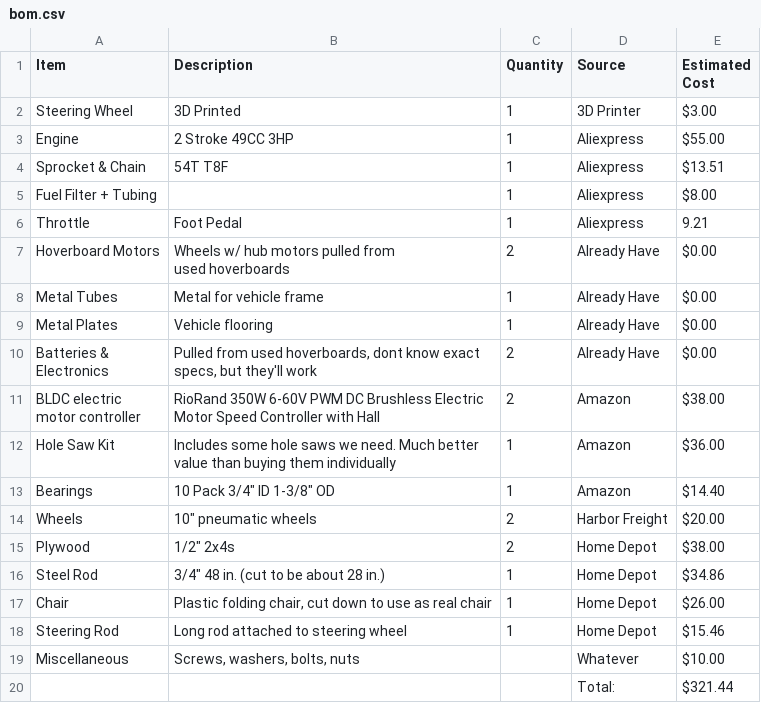
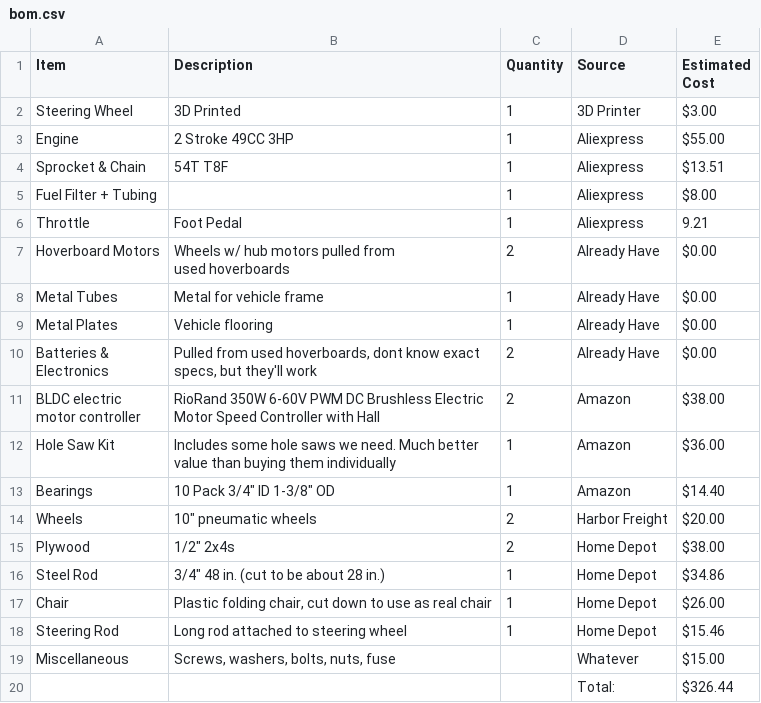
Before and after one commit to TristanItoh/hybrid-kart, a CSV file: bom.csv, drawn as a sheet.

Commit message:
Update bom.csv

```diff
--- a/bom.csv
+++ b/bom.csv
@@ -24,3 +24,3 @@ Chair,"Plastic folding chair, cut down to use as real chair",1,Home Depot,$26.00
 Steering Rod,Long rod attached to steering wheel,1,Home Depot,$15.46
-Miscellaneous,"Screws, washers, bolts, nuts",,Whatever,$10.00
-,,,Total:,$321.44
+Miscellaneous,"Screws, washers, bolts, nuts, fuse",,Whatever,$15.00
+,,,Total:,$326.44
```
